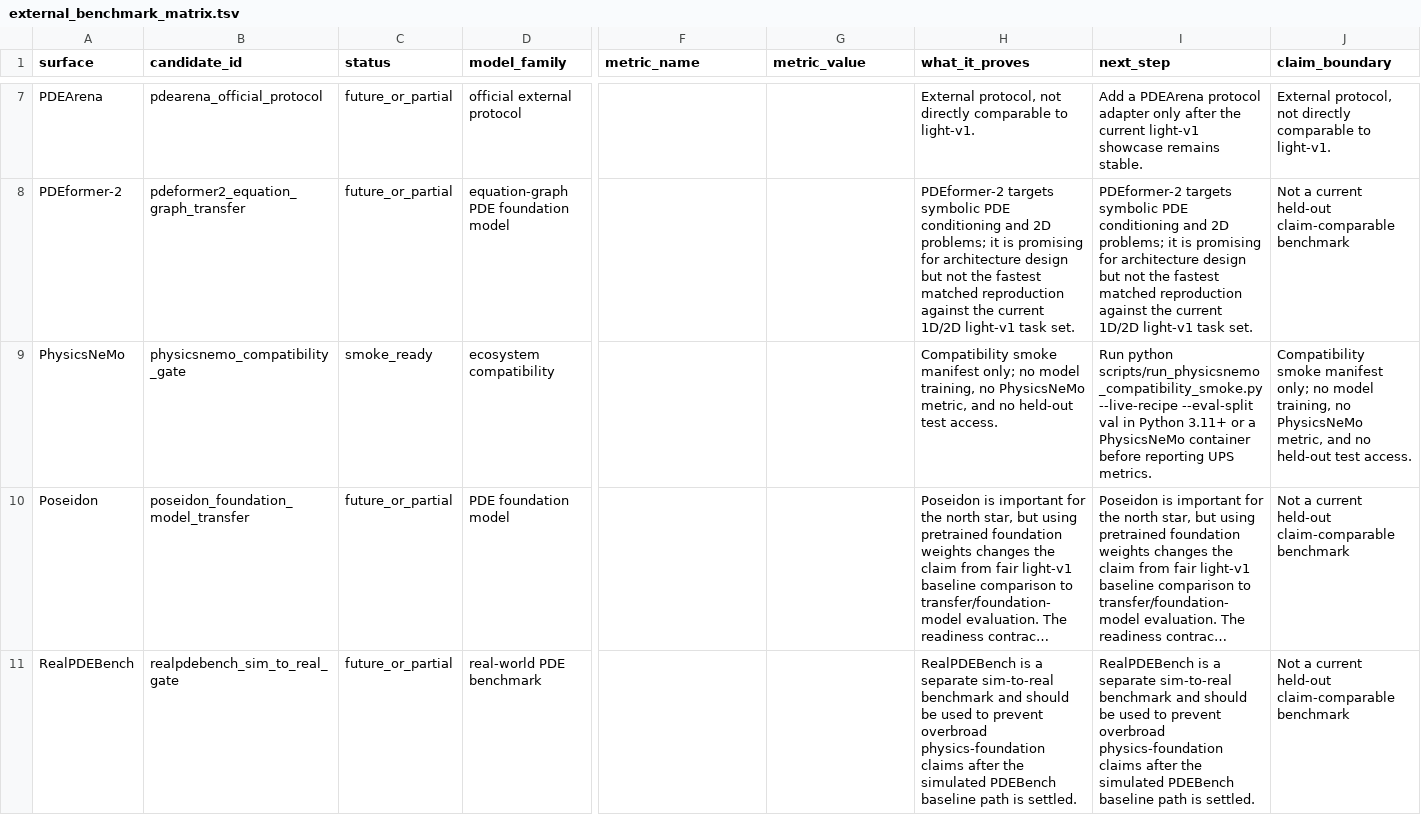
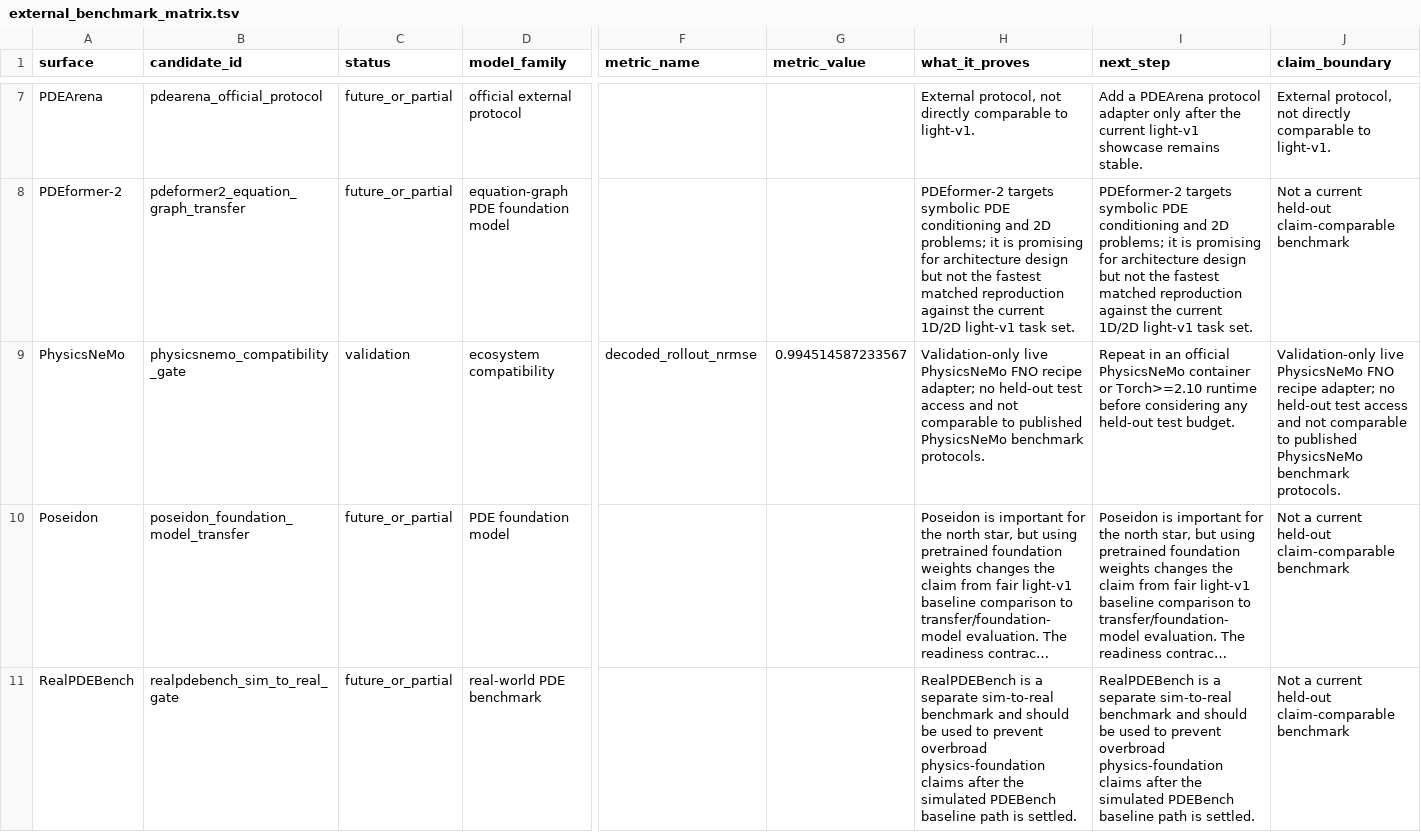
Before and after one commit to emgun/universal_simulator, a TSV file: docs/showcase/generated/external_benchmark_matrix.tsv, drawn as a sheet; only a part is shown, gaps mark what is left out; long unchanged cells end in …; the diff names each change by its address in the sheet, - before the commit and + after, or states it on an @@ line.

```diff
--- a/docs/showcase/generated/external_benchmark_matrix.tsv
+++ b/docs/showcase/generated/external_benchmark_matrix.tsv
-C9 (status): smoke_ready
+C9 (status): validation
-F9 (metric_name): (empty)
+F9 (metric_name): decoded_rollout_nrmse
-G9 (metric_value): (empty)
+G9 (metric_value): 0.994514587233567
-H9 (what_it_proves): Compatibility smoke manifest only; no model training, no PhysicsNeMo metric, and no held-out test access.
+H9 (what_it_proves): Validation-only live PhysicsNeMo FNO recipe adapter; no held-out test access and not comparable to published PhysicsNeMo benchmark protocols.
-I9 (next_step): Run python scripts/run_physicsnemo_compatibility_smoke.py --live-recipe --eval-split val in Python 3.11+ or a PhysicsNeMo container before reporting UPS metrics.
+I9 (next_step): Repeat in an official PhysicsNeMo container or Torch>=2.10 runtime before considering any held-out test budget.
-J9 (claim_boundary): Compatibility smoke manifest only; no model training, no PhysicsNeMo metric, and no held-out test access.
+J9 (claim_boundary): Validation-only live PhysicsNeMo FNO recipe adapter; no held-out test access and not comparable to published PhysicsNeMo benchmark protocols.
```
Also changed, not shown: docs/showcase/generated/benchmark_readiness_summary.tsv, docs/showcase/generated/ecosystem_compatibility_summary.tsv, 15 other files.
